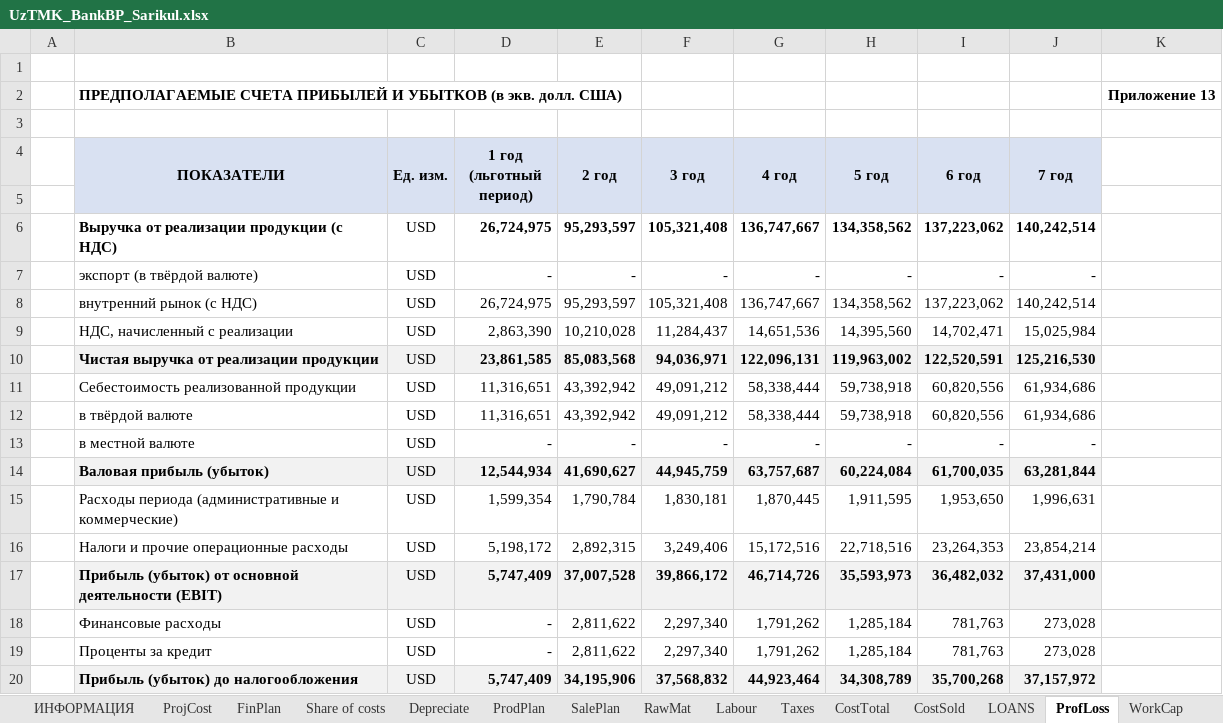
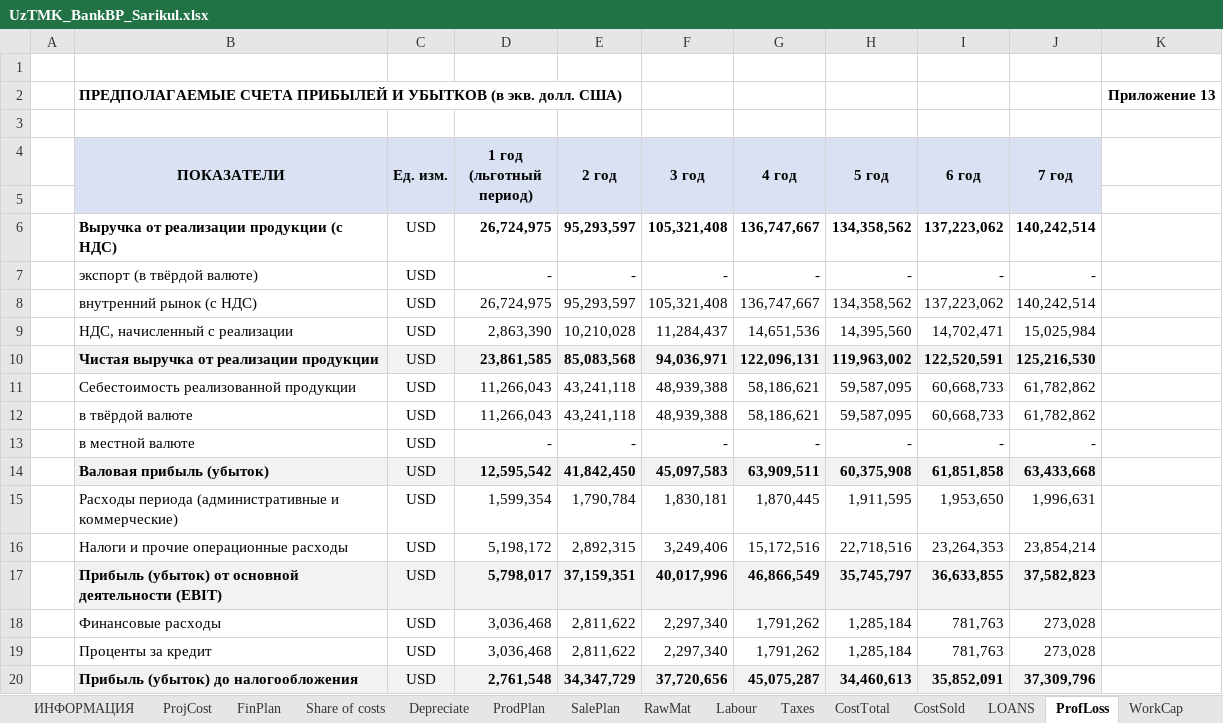
Before and after one commit to SunnatbekUSyd/repo, an Excel workbook: UzTMK/UzTMK_BankBP_Sarikul.xlsx, sheet ProfLoss, drawn as a sheet; only a part is shown; values as stored, in another font and other column widths than the file's, no borders; the diff covers the shown part only; the diff names each change by its address in the sheet, - before the commit and + after, or states it on an @@ line.

```diff
--- a/UzTMK/UzTMK_BankBP_Sarikul.xlsx (sheet ProfLoss)
+++ b/UzTMK/UzTMK_BankBP_Sarikul.xlsx (sheet ProfLoss)
-D11:D12 (1 год (льготный период)): 11,316,651
+D11:D12 (1 год (льготный период)): 11,266,043
-E11:E12 (2 год): 43,392,942
+E11:E12 (2 год): 43,241,118
-F11:F12 (3 год): 49,091,212
+F11:F12 (3 год): 48,939,388
-G11:G12 (4 год): 58,338,444
+G11:G12 (4 год): 58,186,621
-H11:H12 (5 год): 59,738,918
+H11:H12 (5 год): 59,587,095
-I11:I12 (6 год): 60,820,556
+I11:I12 (6 год): 60,668,733
-J11:J12 (7 год): 61,934,686
+J11:J12 (7 год): 61,782,862
-D14 (1 год (льготный период)): 12,544,934
+D14 (1 год (льготный период)): 12,595,542
-E14 (2 год): 41,690,627
+E14 (2 год): 41,842,450
-F14 (3 год): 44,945,759
+F14 (3 год): 45,097,583
-G14 (4 год): 63,757,687
+G14 (4 год): 63,909,511
-H14 (5 год): 60,224,084
+H14 (5 год): 60,375,908
-I14 (6 год): 61,700,035
+I14 (6 год): 61,851,858
-J14 (7 год): 63,281,844
+J14 (7 год): 63,433,668
-D17 (1 год (льготный период)): 5,747,409
+D17 (1 год (льготный период)): 5,798,017
-E17 (2 год): 37,007,528
+E17 (2 год): 37,159,351
-F17 (3 год): 39,866,172
+F17 (3 год): 40,017,996
-G17 (4 год): 46,714,726
+G17 (4 год): 46,866,549
-H17 (5 год): 35,593,973
+H17 (5 год): 35,745,797
-I17 (6 год): 36,482,032
+I17 (6 год): 36,633,855
-J17 (7 год): 37,431,000
+J17 (7 год): 37,582,823
-D18:D19 (1 год (льготный период)): -
+D18:D19 (1 год (льготный период)): 3,036,468
-D20 (1 год (льготный период)): 5,747,409
+D20 (1 год (льготный период)): 2,761,548
-E20 (2 год): 34,195,906
+E20 (2 год): 34,347,729
-F20 (3 год): 37,568,832
+F20 (3 год): 37,720,656
-G20 (4 год): 44,923,464
+G20 (4 год): 45,075,287
-H20 (5 год): 34,308,789
+H20 (5 год): 34,460,613
-I20 (6 год): 35,700,268
+I20 (6 год): 35,852,091
-J20 (7 год): 37,157,972
+J20 (7 год): 37,309,796
```
Also changed, not shown: 36 edited cells elsewhere in this sheet, sheet CashFlow, sheet CostSold, sheet Depreciate, sheet Taxes, sheet NPV_IRR, sheet CostTotal, 2 more sheets, formulas that keep their value, UzTMK/UzTMK_BankBP_Molybdenum_HMP.xlsx, UzTMK/UzTMK_BankBP_Tungsten_HMP.xlsx, 2 other files.
